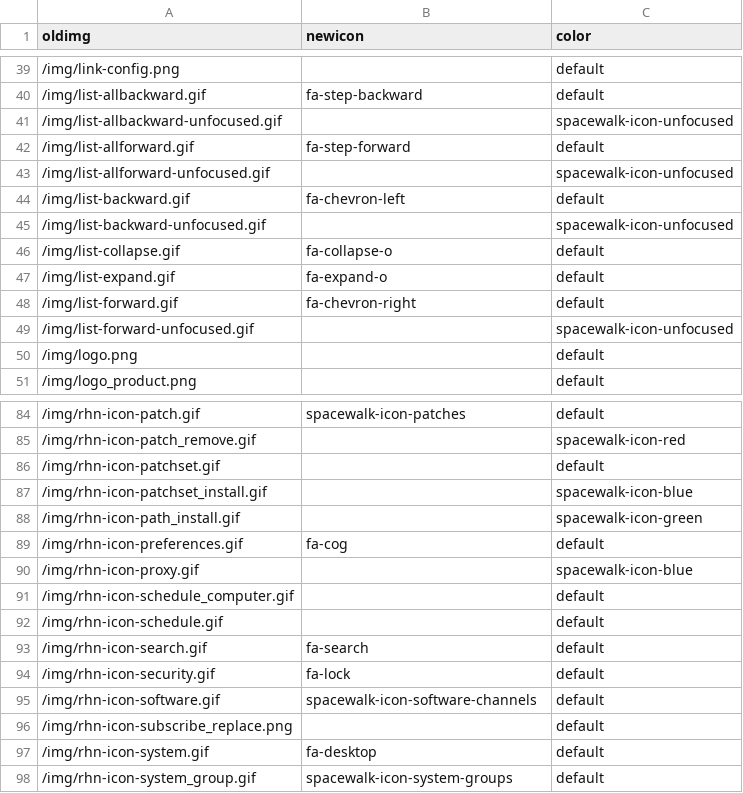
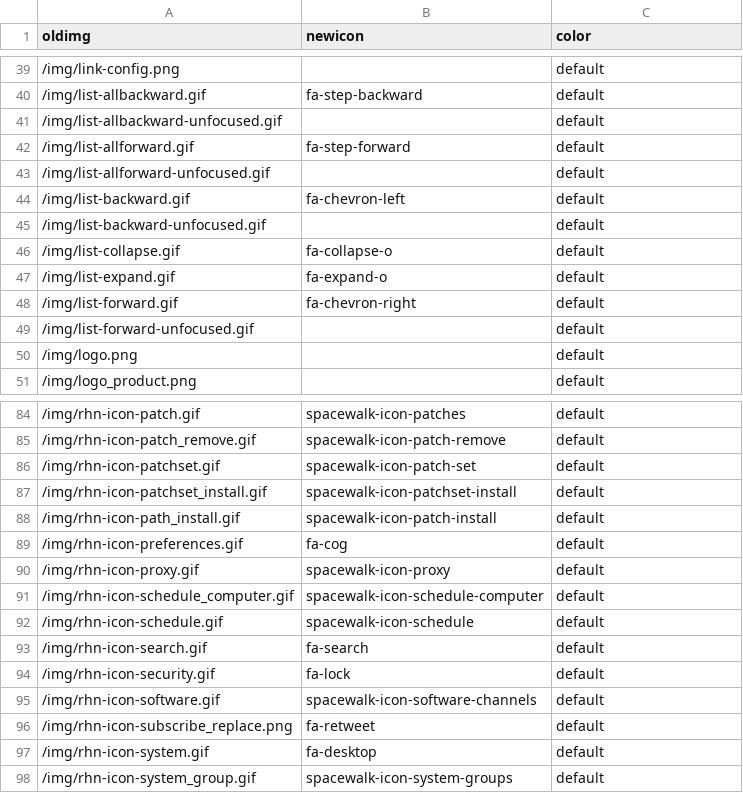
Before and after one commit to dmacvicar/spacewalk-ui-porting, a CSV file: data/spacewalk_image_map.csv, drawn as a sheet; only a part is shown, gaps mark what is left out; the diff covers the shown part only.

Commit message:
Prepare the images-to-icons to run it for first time

```diff
--- a/data/spacewalk_image_map.csv
+++ b/data/spacewalk_image_map.csv
@@ -40,7 +40,7 @@
 /img/list-allbackward.gif,fa-step-backward,default
-/img/list-allbackward-unfocused.gif,,spacewalk-icon-unfocused
+/img/list-allbackward-unfocused.gif,,default
 /img/list-allforward.gif,fa-step-forward,default
-/img/list-allforward-unfocused.gif,,spacewalk-icon-unfocused
+/img/list-allforward-unfocused.gif,,default
 /img/list-backward.gif,fa-chevron-left,default
-/img/list-backward-unfocused.gif,,spacewalk-icon-unfocused
+/img/list-backward-unfocused.gif,,default
 /img/list-collapse.gif,fa-collapse-o,default
@@ -48,3 +48,3 @@
 /img/list-forward.gif,fa-chevron-right,default
-/img/list-forward-unfocused.gif,,spacewalk-icon-unfocused
+/img/list-forward-unfocused.gif,,default
 /img/logo.png,,default
@@ -84,10 +84,10 @@
 /img/rhn-icon-patch.gif,spacewalk-icon-patches,default
-/img/rhn-icon-patch_remove.gif,,spacewalk-icon-red
-/img/rhn-icon-patchset.gif,,default
-/img/rhn-icon-patchset_install.gif,,spacewalk-icon-blue
-/img/rhn-icon-path_install.gif,,spacewalk-icon-green
+/img/rhn-icon-patch_remove.gif,spacewalk-icon-patch-remove,default
+/img/rhn-icon-patchset.gif,spacewalk-icon-patch-set,default
+/img/rhn-icon-patchset_install.gif,spacewalk-icon-patchset-install,default
+/img/rhn-icon-path_install.gif,spacewalk-icon-patch-install,default
 /img/rhn-icon-preferences.gif,fa-cog,default
-/img/rhn-icon-proxy.gif,,spacewalk-icon-blue
-/img/rhn-icon-schedule_computer.gif,,default
-/img/rhn-icon-schedule.gif,,default
+/img/rhn-icon-proxy.gif,spacewalk-icon-proxy,default
+/img/rhn-icon-schedule_computer.gif,spacewalk-icon-schedule-computer,default
+/img/rhn-icon-schedule.gif,spacewalk-icon-schedule,default
 /img/rhn-icon-search.gif,fa-search,default
@@ -95,3 +95,3 @@
 /img/rhn-icon-software.gif,spacewalk-icon-software-channels,default
-/img/rhn-icon-subscribe_replace.png,,default
+/img/rhn-icon-subscribe_replace.png,fa-retweet,default
 /img/rhn-icon-system.gif,fa-desktop,default
```
Also changed, not shown: 44 edited cells elsewhere in this file, 4 other files.
